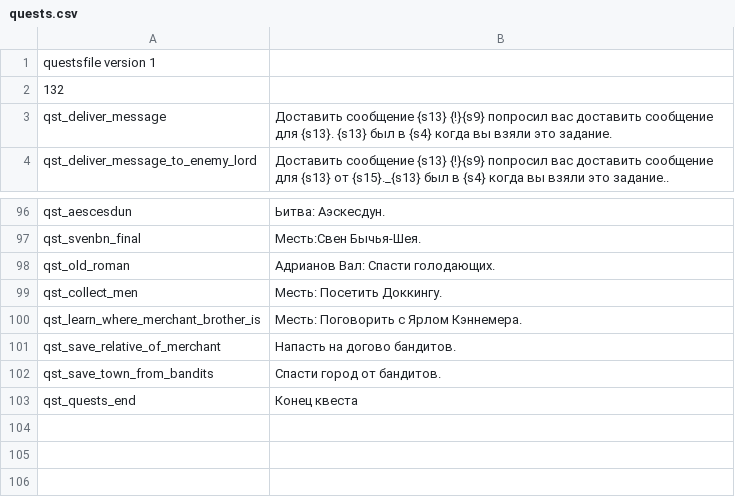
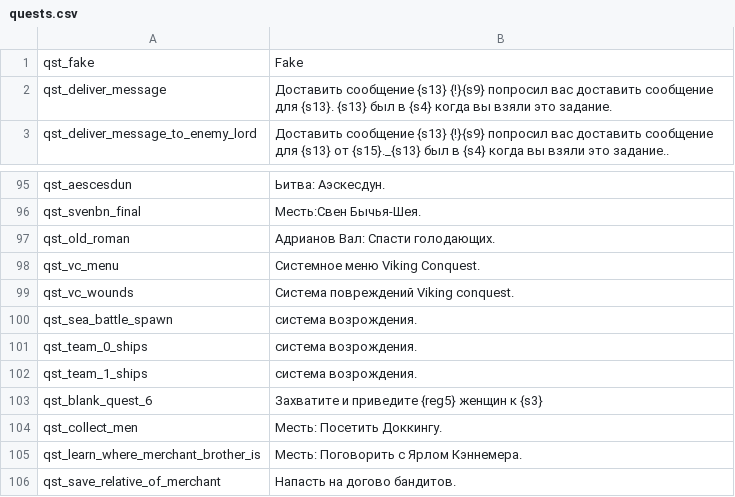
Before and after one commit to vponomaryov/mb_warband_rus, a CSV file: Modules/Viking Conquest/languages/ru/quests.csv, drawn as a sheet; only a part is shown, gaps mark what is left out; the shorter side is filled out with more unchanged rows.

```diff
--- a/Modules/Viking Conquest/languages/ru/quests.csv
+++ b/Modules/Viking Conquest/languages/ru/quests.csv
@@ -1,3 +1,2 @@
-questsfile version 1
-132
+qst_fake|Fake
 qst_deliver_message|Доставить сообщение {s13} {!}{s9} попросил вас доставить сообщение для {s13}. {s13} был в {s4} когда вы взяли это задание.
@@ -98,2 +97,8 @@ qst_svenbn_final|Месть:Свен Бычья-Шея.
 qst_old_roman|Адрианов Вал: Спасти голодающих.
+qst_vc_menu|Системное меню Viking Conquest.
+qst_vc_wounds|Система повреждений Viking conquest.
+qst_sea_battle_spawn|система возрождения.
+qst_team_0_ships|система возрождения.
+qst_team_1_ships|система возрождения.
+qst_blank_quest_6|Захватите и приведите {reg5} женщин к {s3}
 qst_collect_men|Месть: Посетить Доккингу.
```
Also changed, not shown: Modules/Viking Conquest/languages/ru/game_strings.csv, Modules/Viking Conquest/languages/ru/parties.csv, 7 other files.
